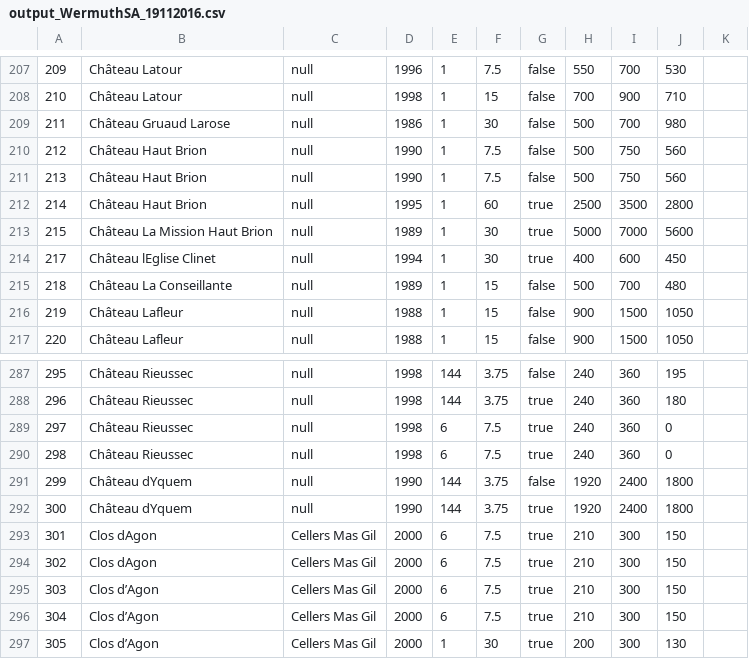
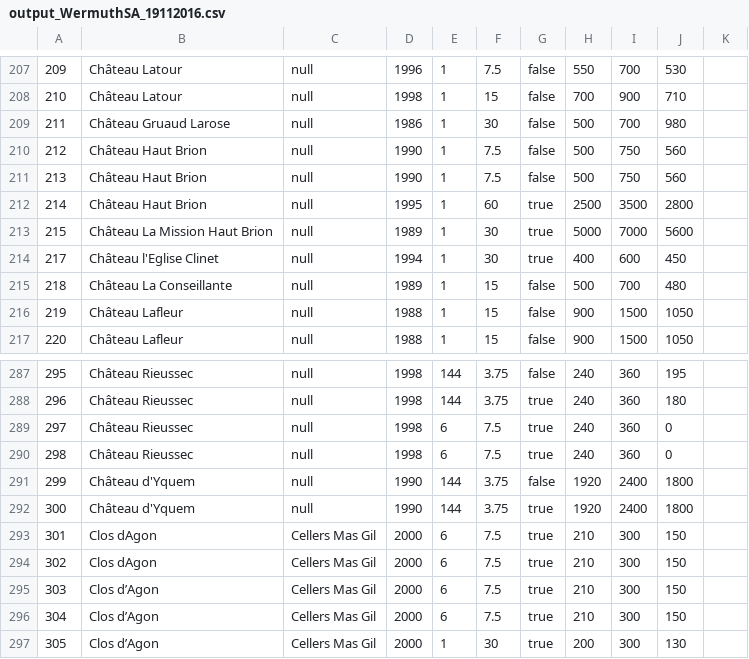
Before and after one commit to marcopersi/winefeed, a CSV file: VinoImporter/validatedOutput/output_WermuthSA_19112016.csv, drawn as a sheet; only a part is shown, gaps mark what is left out.

```diff
--- a/VinoImporter/validatedOutput/output_WermuthSA_19112016.csv
+++ b/VinoImporter/validatedOutput/output_WermuthSA_19112016.csv
@@ -213,3 +213,3 @@
 215;Château La Mission Haut Brion;null;1989;1;30;true;5000;7000;5600
-217;Château lEglise Clinet;null;1994;1;30;true;400;600;450
+217;Château l'Eglise Clinet;null;1994;1;30;true;400;600;450
 218;Château La Conseillante;null;1989;1;15;false;500;700;480
@@ -290,4 +290,4 @@
 298;Château Rieussec;null;1998;6;7.5;true;240;360;0
-299;Château dYquem;null;1990;144;3.75;false;1920;2400;1800
-300;Château dYquem;null;1990;144;3.75;true;1920;2400;1800
+299;Château d'Yquem;null;1990;144;3.75;false;1920;2400;1800
+300;Château d'Yquem;null;1990;144;3.75;true;1920;2400;1800
 301;Clos dAgon;Cellers Mas Gil;2000;6;7.5;true;210;300;150
```
Also changed, not shown: VinoImporter/validatedOutput/output_WermuthSA_06062015.csv, VinoImporter/validatedOutput/output_WermuthSA_12032016.csv, 4 other files.
